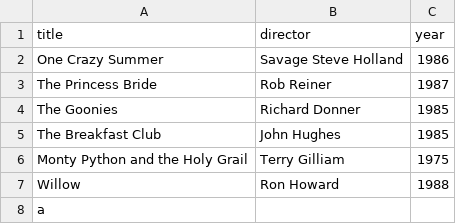
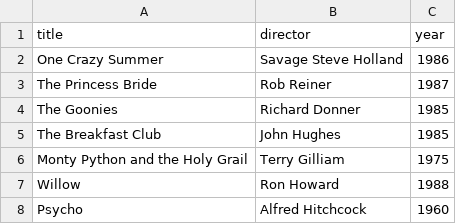
Before and after one commit to KunaiWChain/webflyx, a CSV file: classics.csv, drawn as a sheet; removed rows and columns are numbered as before the commit, all else as after; the diff names each change by its address in the sheet, - before the commit and + after, or states it on an @@ line.

Commit message:
L: Edit classics.csv

```diff
--- a/classics.csv
+++ b/classics.csv
-row 8: a
+row 8: Psycho | Alfred Hitchcock | 1960
```
